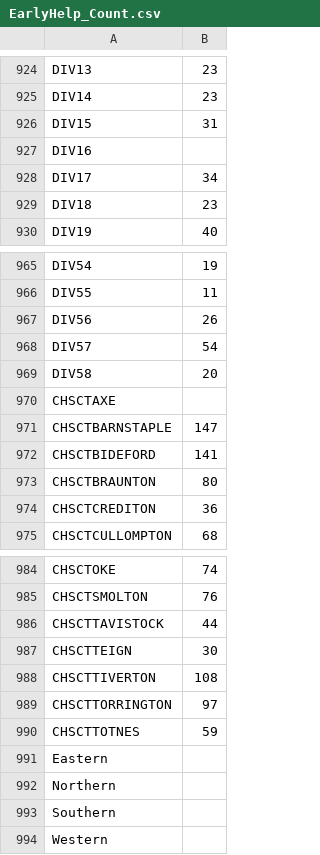
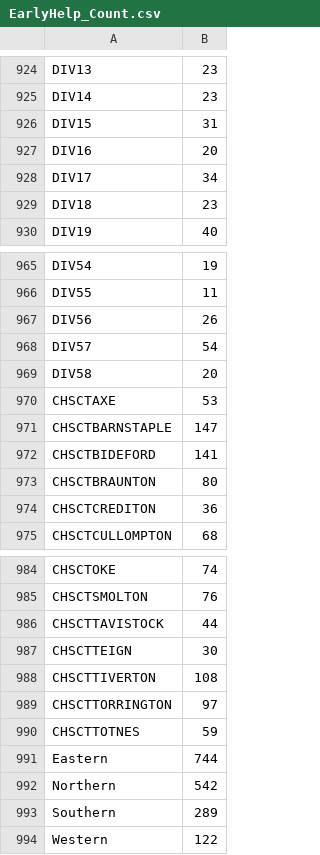
Before and after one commit to Devon-County-Council/jsna, a CSV file: EarlyHelp_Count.csv, drawn as a sheet; only a part is shown, gaps mark what is left out.

```diff
--- a/EarlyHelp_Count.csv
+++ b/EarlyHelp_Count.csv
@@ -926,3 +926,3 @@ DIV14,23
 DIV15,31
-DIV16,
+DIV16,20
 DIV17,34
@@ -969,3 +969,3 @@ DIV57,54
 DIV58,20
-CHSCTAXE,
+CHSCTAXE,53
 CHSCTBARNSTAPLE,147
@@ -990,5 +990,5 @@ CHSCTTORRINGTON,97
 CHSCTTOTNES,59
-Eastern,
-Northern,
-Southern,
-Western,
+Eastern,744
+Northern,542
+Southern,289
+Western,122
```
Also changed, not shown: EarlyHelp_LCI.csv, EarlyHelp_Rate.csv, 1 other file.
